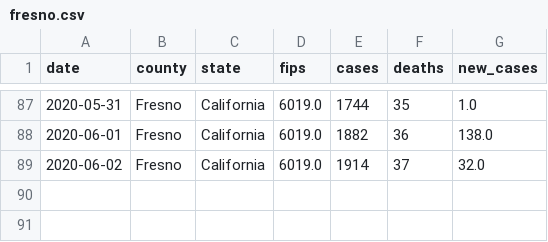
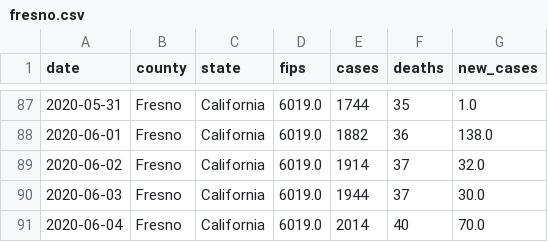
Before and after one commit to ericbooker12/covid_19_by_county, a CSV file: static/county_data/fresno.csv, drawn as a sheet; only a part is shown, gaps mark what is left out; the diff names each change by its address in the sheet, - before the commit and + after, or states it on an @@ line.

```diff
--- a/static/county_data/fresno.csv
+++ b/static/county_data/fresno.csv
+row 90: 2020-06-03 | Fresno | California | 6019.0 | 1944 | 37 | 30.0
+row 91: 2020-06-04 | Fresno | California | 6019.0 | 2014 | 40 | 70.0
```
Also changed, not shown: static/county_data/all_counties.csv, static/county_data/kern.csv, 18 other files.
